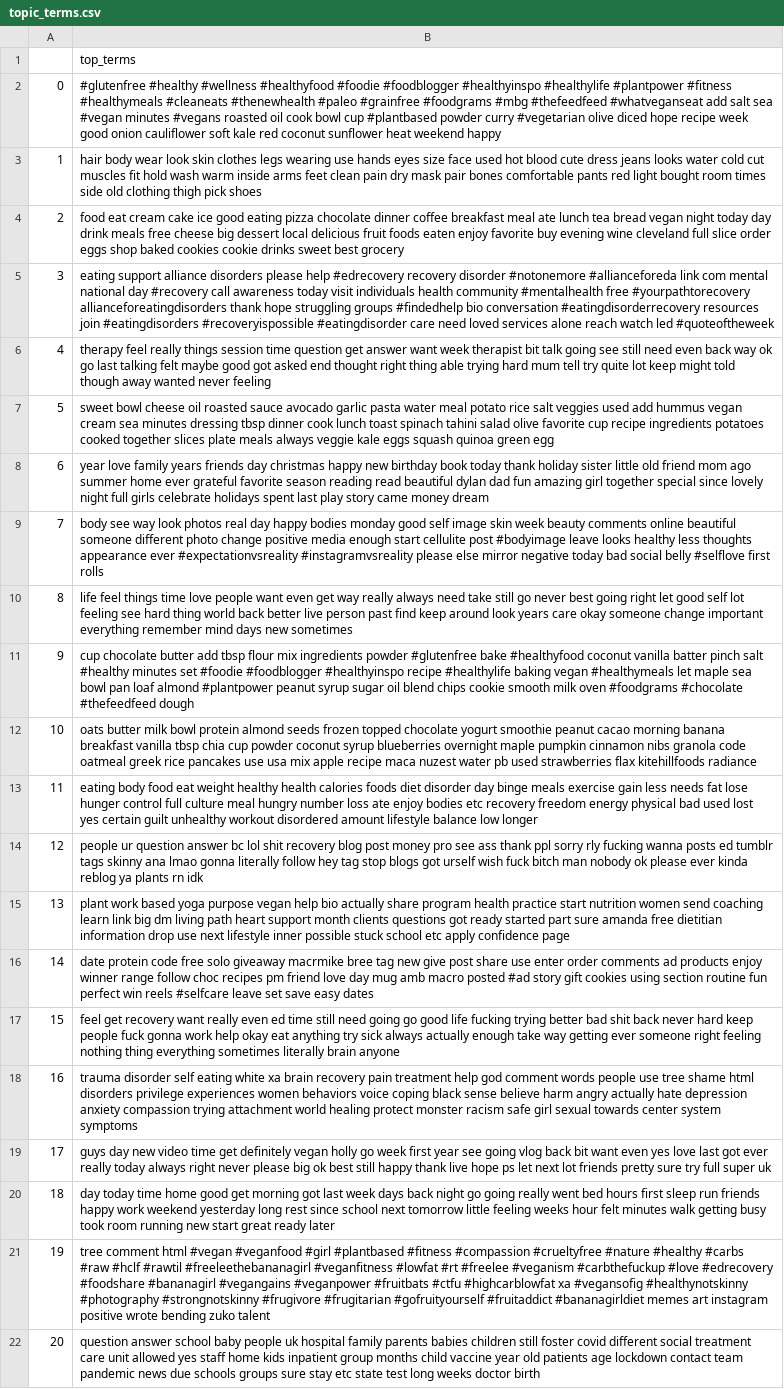
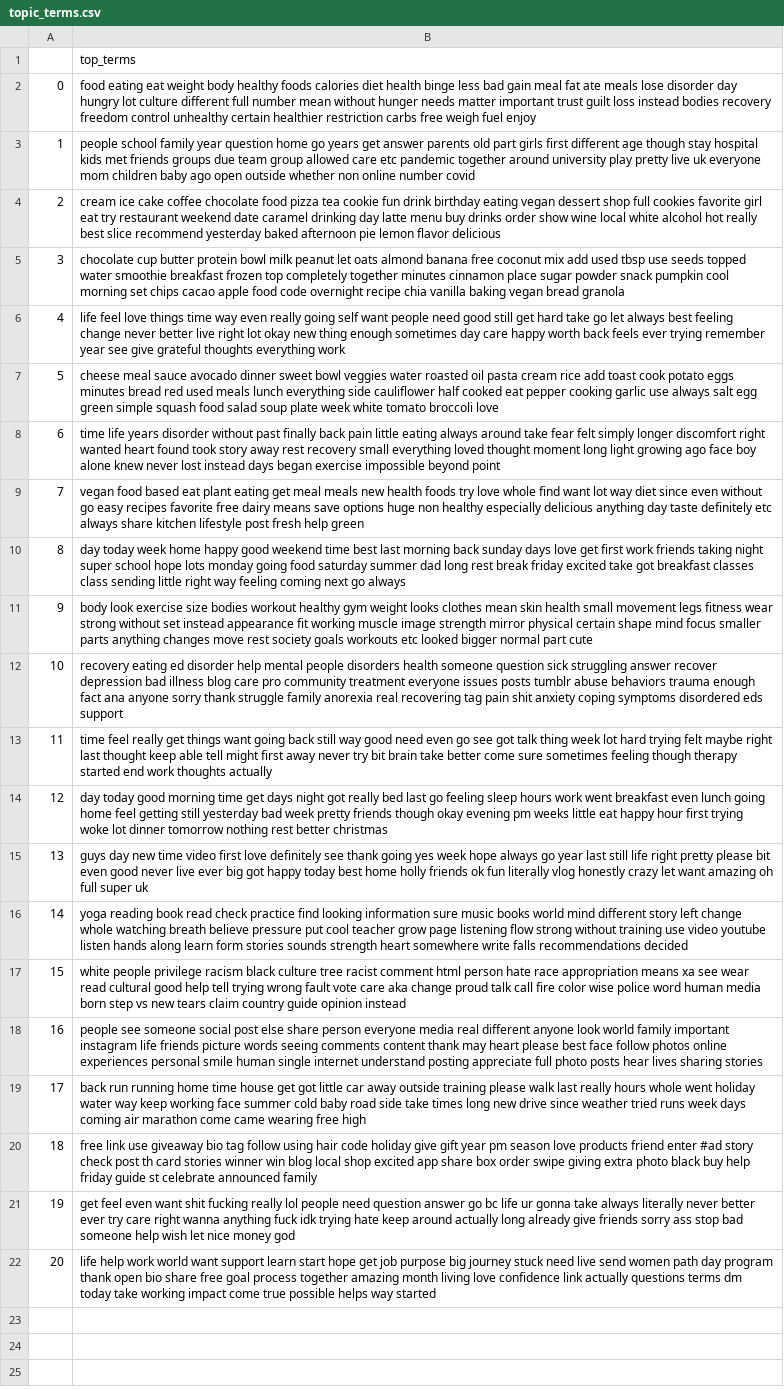
Before and after one commit to aminmarani/topic_modeling_comparison, a CSV file: topic_terms.csv, drawn as a sheet; the diff names each change by its address in the sheet, - before the commit and + after, or states it on an @@ line.

```diff
--- a/topic_terms.csv
+++ b/topic_terms.csv
-B2: #glutenfree #healthy #wellness #healthyfood #foodie #foodblogger #healthyinspo #healthylife #plantpower #fitness #healthymeals #cleaneats #thenewhealth #paleo #grainfree #foodgrams #mbg #thefeedfeed #whatveganseat add salt sea #vegan minutes #vegans roasted oil cook bowl cup #plantbased powder curry #vegetarian olive diced hope recipe week good onion cauliflower soft kale red coconut sunflower heat weekend happy
+B2: food eating eat weight body healthy foods calories diet health binge less bad gain meal fat ate meals lose disorder day hungry lot culture different full number mean without hunger needs matter important trust guilt loss instead bodies recovery freedom control unhealthy certain healthier restriction carbs free weigh fuel enjoy
-B3: hair body wear look skin clothes legs wearing use hands eyes size face used hot blood cute dress jeans looks water cold cut muscles fit hold wash warm inside arms feet clean pain dry mask pair bones comfortable pants red light bought room times side old clothing thigh pick shoes
+B3: people school family year question home go years get answer parents old part girls first different age though stay hospital kids met friends groups due team group allowed care etc pandemic together around university play pretty live uk everyone mom children baby ago open outside whether non online number covid
-B4: food eat cream cake ice good eating pizza chocolate dinner coffee breakfast meal ate lunch tea bread vegan night today day drink meals free cheese big dessert local delicious fruit foods eaten enjoy favorite buy evening wine cleveland full slice order eggs shop baked cookies cookie drinks sweet best grocery
+B4: cream ice cake coffee chocolate food pizza tea cookie fun drink birthday eating vegan dessert shop full cookies favorite girl eat try restaurant weekend date caramel drinking day latte menu buy drinks order show wine local white alcohol hot really best slice recommend yesterday baked afternoon pie lemon flavor delicious
-B5: eating support alliance disorders please help #edrecovery recovery disorder #notonemore #allianceforeda link com mental national day #recovery call awareness today visit individuals health community #mentalhealth free #yourpathtorecovery allianceforeatingdisorders thank hope struggling groups #findedhelp bio conversation #eatingdisorderrecovery resources join #eatingdisorders #recoveryispossible #eatingdisorder care need loved services alone reach watch led #quoteoftheweek
+B5: chocolate cup butter protein bowl milk peanut let oats almond banana free coconut mix add used tbsp use seeds topped water smoothie breakfast frozen top completely together minutes cinnamon place sugar powder snack pumpkin cool morning set chips cacao apple food code overnight recipe chia vanilla baking vegan bread granola
-B6: therapy feel really things session time question get answer want week therapist bit talk going see still need even back way ok go last talking felt maybe good got asked end thought right thing able trying hard mum tell try quite lot keep might told though away wanted never feeling
+B6: life feel love things time way even really going self want people need good still get hard take go let always best feeling change never better live right lot okay new thing enough sometimes day care happy worth back feels ever trying remember year see give grateful thoughts everything work
-B7: sweet bowl cheese oil roasted sauce avocado garlic pasta water meal potato rice salt veggies used add hummus vegan cream sea minutes dressing tbsp dinner cook lunch toast spinach tahini salad olive favorite cup recipe ingredients potatoes cooked together slices plate meals always veggie kale eggs squash quinoa green egg
+B7: cheese meal sauce avocado dinner sweet bowl veggies water roasted oil pasta cream rice add toast cook potato eggs minutes bread red used meals lunch everything side cauliflower half cooked eat pepper cooking garlic use always salt egg green simple squash food salad soup plate week white tomato broccoli love
-B8: year love family years friends day christmas happy new birthday book today thank holiday sister little old friend mom ago summer home ever grateful favorite season reading read beautiful dylan dad fun amazing girl together special since lovely night full girls celebrate holidays spent last play story came money dream
+B8: time life years disorder without past finally back pain little eating always around take fear felt simply longer discomfort right wanted heart found took story away rest recovery small everything loved thought moment long light growing ago face boy alone knew never lost instead days began exercise impossible beyond point
-B9: body see way look photos real day happy bodies monday good self image skin week beauty comments online beautiful someone different photo change positive media enough start cellulite post #bodyimage leave looks healthy less thoughts appearance ever #expectationvsreality #instagramvsreality please else mirror negative today bad social belly #selflove first rolls
+B9: vegan food based eat plant eating get meal meals new health foods try love whole find want lot way diet since even without go easy recipes favorite free dairy means save options huge non healthy especially delicious anything day taste definitely etc always share kitchen lifestyle post fresh help green
-B10: life feel things time love people want even get way really always need take still go never best going right let good self lot feeling see hard thing world back better live person past find keep around look years care okay someone change important everything remember mind days new sometimes
+B10: day today week home happy good weekend time best last morning back sunday days love get first work friends taking night super school hope lots monday going food saturday summer dad long rest break friday excited take got breakfast classes class sending little right way feeling coming next go always
-B11: cup chocolate butter add tbsp flour mix ingredients powder #glutenfree bake #healthyfood coconut vanilla batter pinch salt #healthy minutes set #foodie #foodblogger #healthyinspo recipe #healthylife baking vegan #healthymeals let maple sea bowl pan loaf almond #plantpower peanut syrup sugar oil blend chips cookie smooth milk oven #foodgrams #chocolate #thefeedfeed dough
+B11: body look exercise size bodies workout healthy gym weight looks clothes mean skin health small movement legs fitness wear strong without set instead appearance fit working muscle image strength mirror physical certain shape mind focus smaller parts anything changes move rest society goals workouts etc looked bigger normal part cute
-B12: oats butter milk bowl protein almond seeds frozen topped chocolate yogurt smoothie peanut cacao morning banana breakfast vanilla tbsp chia cup powder coconut syrup blueberries overnight maple pumpkin cinnamon nibs granola code oatmeal greek rice pancakes use usa mix apple recipe maca nuzest water pb used strawberries flax kitehillfoods radiance
+B12: recovery eating ed disorder help mental people disorders health someone question sick struggling answer recover depression bad illness blog care pro community treatment everyone issues posts tumblr abuse behaviors trauma enough fact ana anyone sorry thank struggle family anorexia real recovering tag pain shit anxiety coping symptoms disordered eds support
-B13: eating body food eat weight healthy health calories foods diet disorder day binge meals exercise gain less needs fat lose hunger control full culture meal hungry number loss ate enjoy bodies etc recovery freedom energy physical bad used lost yes certain guilt unhealthy workout disordered amount lifestyle balance low longer
+B13: time feel really get things want going back still way good need even go see got talk thing week lot hard trying felt maybe right last thought keep able tell might first away never try bit brain take better come sure sometimes feeling though therapy started end work thoughts actually
-B14: people ur question answer bc lol shit recovery blog post money pro see ass thank ppl sorry rly fucking wanna posts ed tumblr tags skinny ana lmao gonna literally follow hey tag stop blogs got urself wish fuck bitch man nobody ok please ever kinda reblog ya plants rn idk
+B14: day today good morning time get days night got really bed last go feeling sleep hours work went breakfast even lunch going home feel getting still yesterday bad week pretty friends though okay evening pm weeks little eat happy hour first trying woke lot dinner tomorrow nothing rest better christmas
-B15: plant work based yoga purpose vegan help bio actually share program health practice start nutrition women send coaching learn link big dm living path heart support month clients questions got ready started part sure amanda free dietitian information drop use next lifestyle inner possible stuck school etc apply confidence page
+B15: guys day new time video first love definitely see thank going yes week hope always go year last still life right pretty please bit even good never live ever big got happy today best home holly friends ok fun literally vlog honestly crazy let want amazing oh full super uk
-B16: date protein code free solo giveaway macrmike bree tag new give post share use enter order comments ad products enjoy winner range follow choc recipes pm friend love day mug amb macro posted #ad story gift cookies using section routine fun perfect win reels #selfcare leave set save easy dates
+B16: yoga reading book read check practice find looking information sure music books world mind different story left change whole watching breath believe pressure put cool teacher grow page listening flow strong without training use video youtube listen hands along learn form stories sounds strength heart somewhere write falls recommendations decided
-B17: feel get recovery want really even ed time still need going go good life fucking trying better bad shit back never hard keep people fuck gonna work help okay eat anything try sick always actually enough take way getting ever someone right feeling nothing thing everything sometimes literally brain anyone
+B17: white people privilege racism black culture tree racist comment html person hate race appropriation means xa see wear read cultural good help tell trying wrong fault vote care aka change proud talk call fire color wise police word human media born step vs new tears claim country guide opinion instead
-B18: trauma disorder self eating white xa brain recovery pain treatment help god comment words people use tree shame html disorders privilege experiences women behaviors voice coping black sense believe harm angry actually hate depression anxiety compassion trying attachment world healing protect monster racism safe girl sexual towards center system symptoms
+B18: people see someone social post else share person everyone media real different anyone look world family important instagram life friends picture words seeing comments content thank may heart please best face follow photos online experiences personal smile human single internet understand posting appreciate full photo posts hear lives sharing stories
-B19: guys day new video time get definitely vegan holly go week first year see going vlog back bit want even yes love last got ever really today always right never please big ok best still happy thank live hope ps let next lot friends pretty sure try full super uk
+B19: back run running home time house get got little car away outside training please walk last really hours whole went holiday water way keep working face summer cold baby road side take times long new drive since weather tried runs week days coming air marathon come came wearing free high
-B20: day today time home good get morning got last week days back night go going really went bed hours first sleep run friends happy work weekend yesterday long rest since school next tomorrow little feeling weeks hour felt minutes walk getting busy took room running new start great ready later
+B20: free link use giveaway bio tag follow using hair code holiday give gift year pm season love products friend enter #ad story check post th card stories winner win blog local shop excited app share box order swipe giving extra photo black buy help friday guide st celebrate announced family
-B21: tree comment html #vegan #veganfood #girl #plantbased #fitness #compassion #crueltyfree #nature #healthy #carbs #raw #hclf #rawtil #freeleethebananagirl #veganfitness #lowfat #rt #freelee #veganism #carbthefuckup #love #edrecovery #foodshare #bananagirl #vegangains #veganpower #fruitbats #ctfu #highcarblowfat xa #vegansofig #healthynotskinny #photography #strongnotskinny #frugivore #frugitarian #gofruityourself #fruitaddict #bananagirldiet memes art instagram positive wrote bending zuko talent
+B21: get feel even want shit fucking really lol people need question answer go bc life ur gonna take always literally never better ever try care right wanna anything fuck idk trying hate keep around actually long already give friends sorry ass stop bad someone help wish let nice money god
-B22: question answer school baby people uk hospital family parents babies children still foster covid different social treatment care unit allowed yes staff home kids inpatient group months child vaccine year old patients age lockdown contact team pandemic news due schools groups sure stay etc state test long weeks doctor birth
+B22: life help work world want support learn start hope get job purpose big journey stuck need live send women path day program thank open bio share free goal process together amazing month living love confidence link actually questions terms dm today take working impact come true possible helps way started
```
Also changed, not shown: 11 other files.
